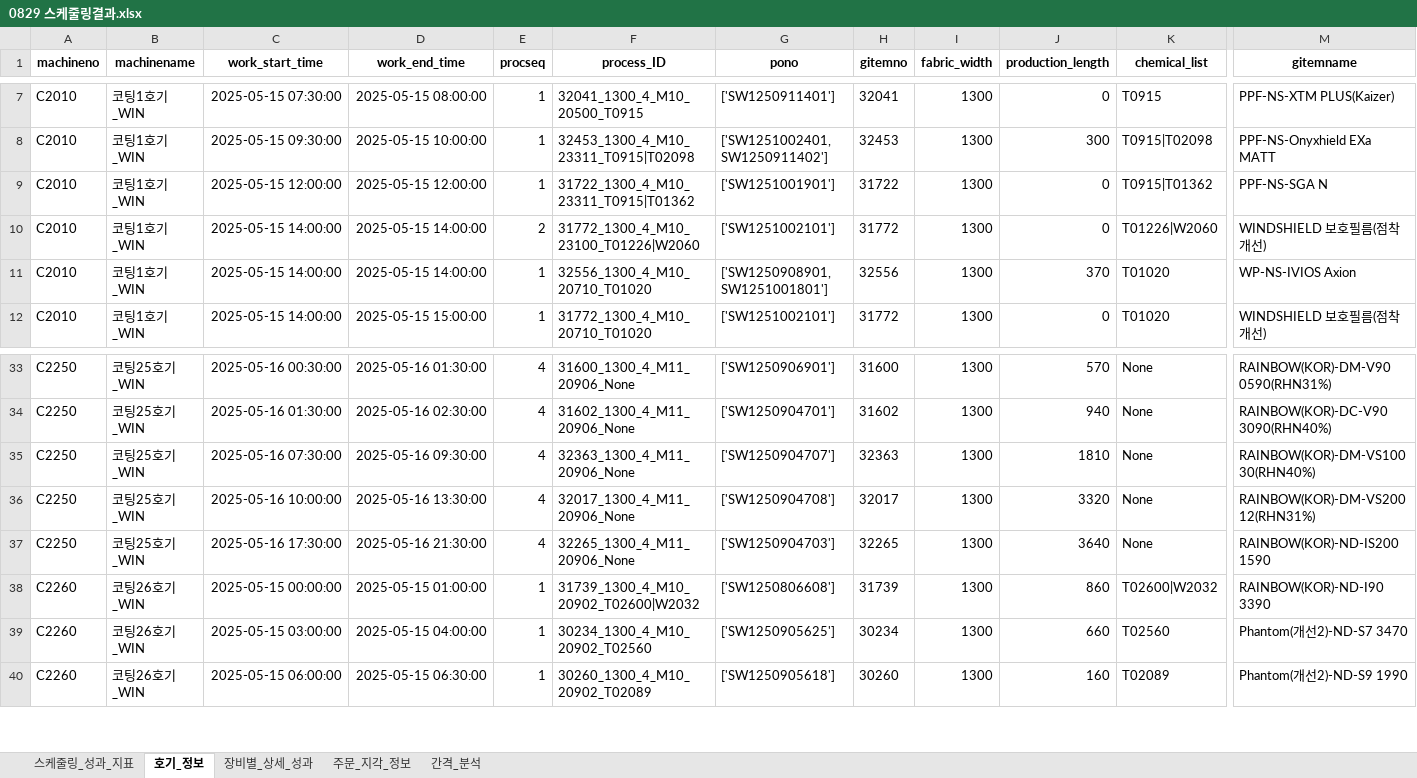
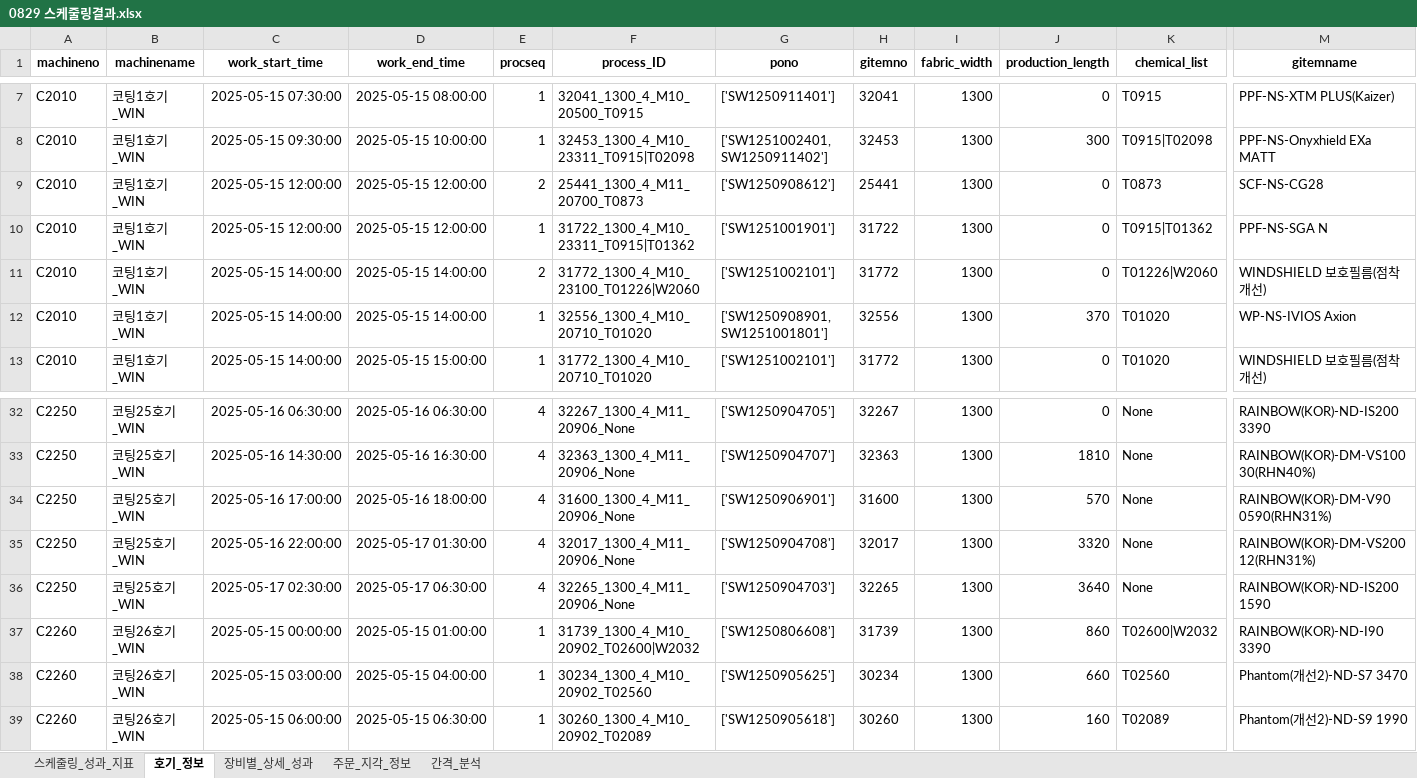
Before and after one commit to Sohyun-B/production-scheduling-system, an Excel workbook: python_engine/data/output/0829 스케줄링결과.xlsx, sheet 호기_정보, drawn as a sheet; only a part is shown, gaps mark what is left out; values as stored, in another font and other column widths than the file's, no borders; addresses are those after the commit; rows hold the shown columns only; the diff covers the shown part only; the diff names each change by its address in the sheet, - before the commit and + after, or states it on an @@ line.

```diff
--- a/python_engine/data/output/0829 스케줄링결과.xlsx (sheet 호기_정보)
+++ b/python_engine/data/output/0829 스케줄링결과.xlsx (sheet 호기_정보)
+row 9: C2010 | 코팅1호기_WIN | 2025-05-15 12:00:00 | 2025-05-15 12:00:00 | 2 | 25441_1300_4_M11_20700_T0873 | ['SW1250908612'] | 25441 | 1300 | 0 | T0873 | SCF-NS-CG28
-C32 (work_start_time): 2025-05-16 00:30:00
+C32 (work_start_time): 2025-05-16 06:30:00
-D32 (work_end_time): 2025-05-16 01:30:00
+D32 (work_end_time): 2025-05-16 06:30:00
-F32 (process_ID): 31600_1300_4_M11_20906_None
+F32 (process_ID): 32267_1300_4_M11_20906_None
-G32 (pono): ['SW1250906901']
+G32 (pono): ['SW1250904705']
-H32 (gitemno): 31600
+H32 (gitemno): 32267
-J32 (production_length): 570
+J32 (production_length): 0
-M32 (gitemname): RAINBOW(KOR)-DM-V90 0590(RHN31%)
+M32 (gitemname): RAINBOW(KOR)-ND-IS200 3390
-C33 (work_start_time): 2025-05-16 01:30:00
+C33 (work_start_time): 2025-05-16 14:30:00
-D33 (work_end_time): 2025-05-16 02:30:00
+D33 (work_end_time): 2025-05-16 16:30:00
-F33 (process_ID): 31602_1300_4_M11_20906_None
+F33 (process_ID): 32363_1300_4_M11_20906_None
-G33 (pono): ['SW1250904701']
+G33 (pono): ['SW1250904707']
-H33 (gitemno): 31602
+H33 (gitemno): 32363
-J33 (production_length): 940
+J33 (production_length): 1810
-M33 (gitemname): RAINBOW(KOR)-DC-V90 3090(RHN40%)
+M33 (gitemname): RAINBOW(KOR)-DM-VS100 30(RHN40%)
-C34 (work_start_time): 2025-05-16 07:30:00
+C34 (work_start_time): 2025-05-16 17:00:00
-D34 (work_end_time): 2025-05-16 09:30:00
+D34 (work_end_time): 2025-05-16 18:00:00
-F34 (process_ID): 32363_1300_4_M11_20906_None
+F34 (process_ID): 31600_1300_4_M11_20906_None
-G34 (pono): ['SW1250904707']
+G34 (pono): ['SW1250906901']
-H34 (gitemno): 32363
+H34 (gitemno): 31600
-J34 (production_length): 1810
+J34 (production_length): 570
-M34 (gitemname): RAINBOW(KOR)-DM-VS100 30(RHN40%)
+M34 (gitemname): RAINBOW(KOR)-DM-V90 0590(RHN31%)
-C35 (work_start_time): 2025-05-16 10:00:00
+C35 (work_start_time): 2025-05-16 22:00:00
-D35 (work_end_time): 2025-05-16 13:30:00
+D35 (work_end_time): 2025-05-17 01:30:00
-C36 (work_start_time): 2025-05-16 17:30:00
+C36 (work_start_time): 2025-05-17 02:30:00
-D36 (work_end_time): 2025-05-16 21:30:00
+D36 (work_end_time): 2025-05-17 06:30:00
```
Also changed, not shown: 4 added rows, 5 removed rows and 265 edited cells elsewhere in this sheet, sheet 간격_분석, sheet 장비별_상세_성과, sheet 주문_지각_정보, sheet 스케줄링_성과_지표, python_engine/data/input/python_input.xlsx, python_engine/data/output/result.xlsx, 24 other files.
